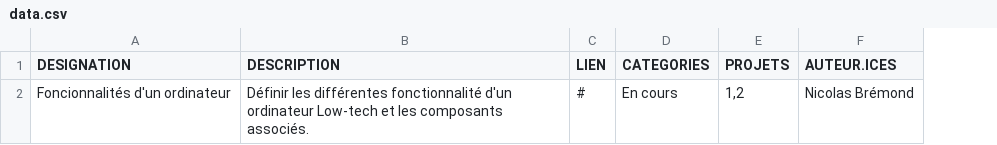
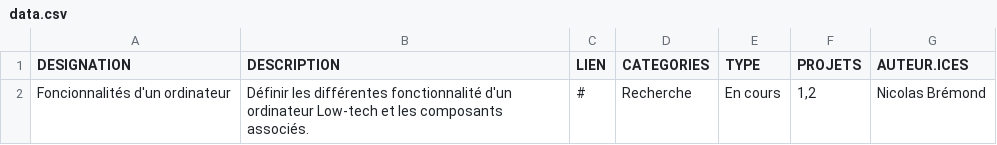
Before and after one commit to Konsilion/katalog-template, a CSV file: docs/katalog/taches/data.csv, drawn as a sheet; the diff names each change by its address in the sheet, - before the commit and + after, or states it on an @@ line.

Commit message:
Update data.csv

```diff
--- a/docs/katalog/taches/data.csv
+++ b/docs/katalog/taches/data.csv
+column E (TYPE), row 2: En cours
-D2 (CATEGORIES): En cours
+D2 (CATEGORIES): Recherche
```
